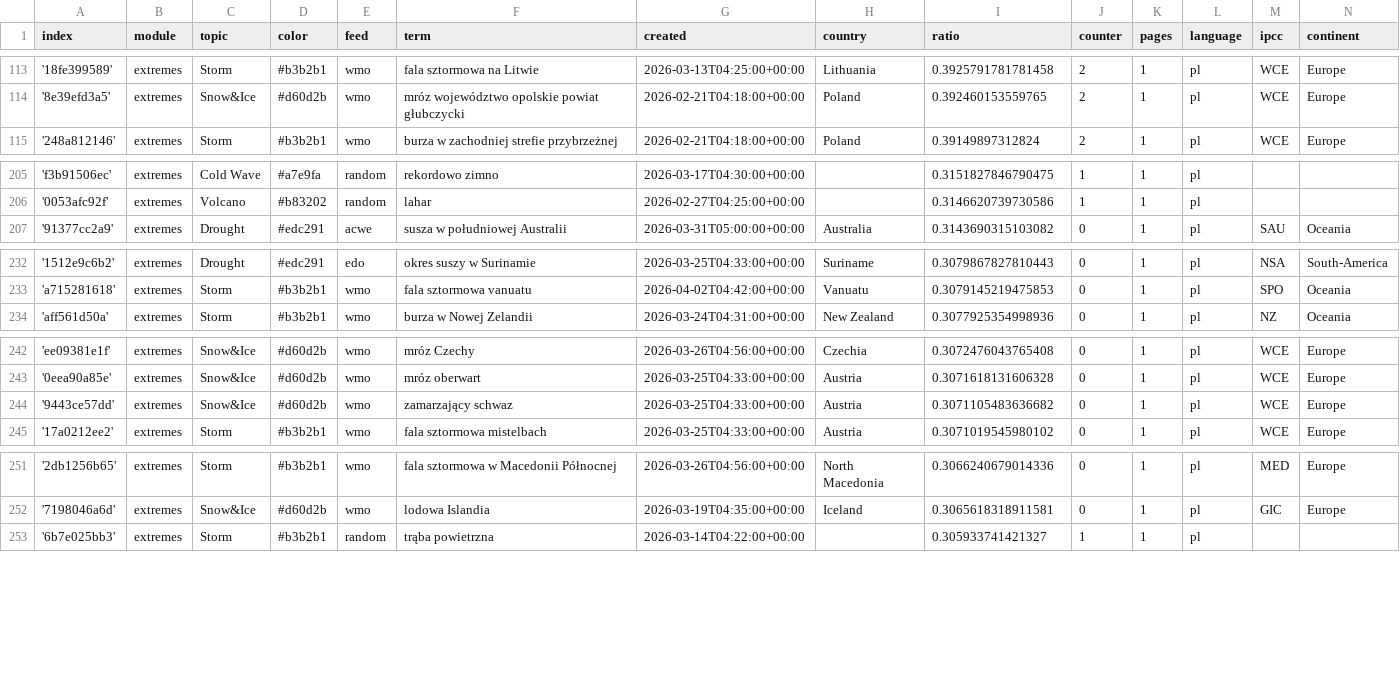
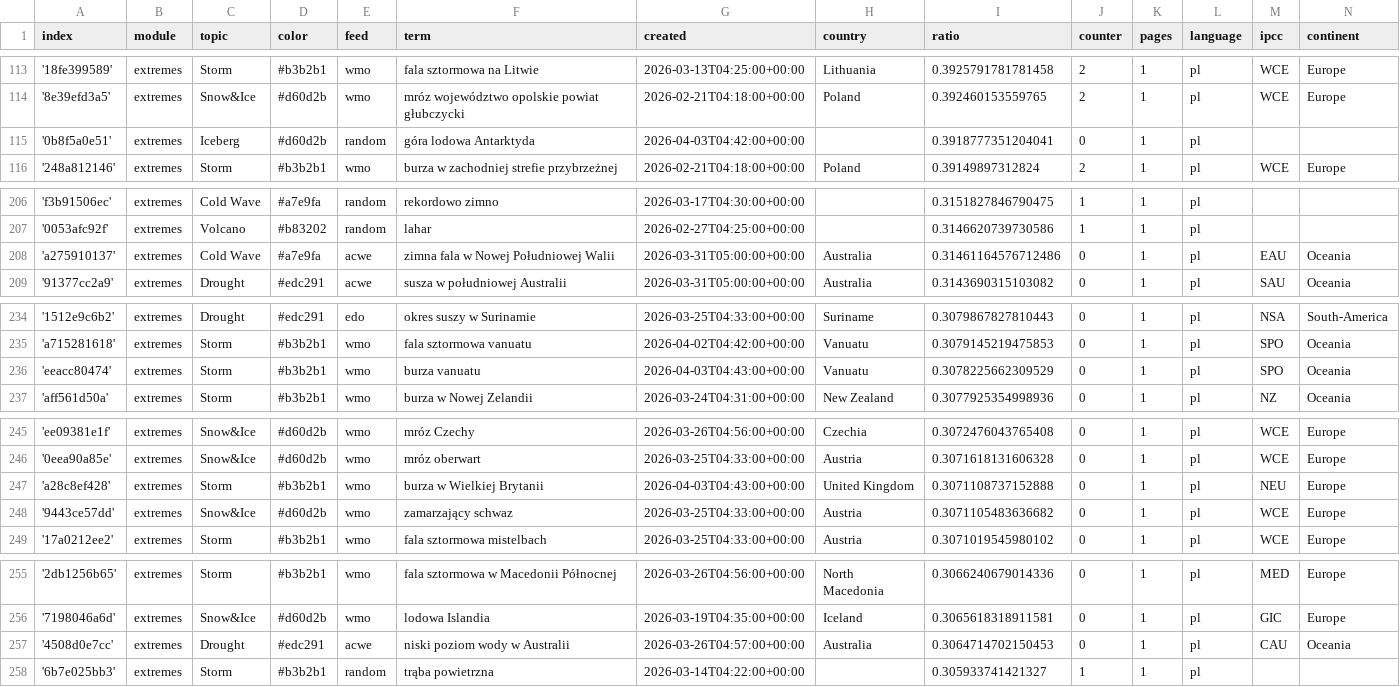
Before and after one commit to hannak555-news/polishExtremes, a CSV file: terms.csv, drawn as a sheet; only a part is shown, gaps mark what is left out; the diff covers the shown part only; the diff names each change by its address in the sheet, - before the commit and + after, or states it on an @@ line.

Commit message:
Commit from GitHub Actions (import:0.0)

```diff
--- a/terms.csv
+++ b/terms.csv
+row 115: '0b8f5a0e51' | extremes | Iceberg | #d60d2b | random | góra lodowa Antarktyda | 2026-04-03T04:42:00+00:00 |  | 0.3918777351204041 | 0 | 1 | pl
+row 208: 'a275910137' | extremes | Cold Wave | #a7e9fa | acwe | zimna fala w Nowej Południowej Walii | 2026-03-31T05:00:00+00:00 | Australia | 0.31461164576712486 | 0 | 1 | pl | EAU | Oceania
+row 236: 'eeacc80474' | extremes | Storm | #b3b2b1 | wmo | burza vanuatu | 2026-04-03T04:43:00+00:00 | Vanuatu | 0.3078225662309529 | 0 | 1 | pl | SPO | Oceania
+row 247: 'a28c8ef428' | extremes | Storm | #b3b2b1 | wmo | burza w Wielkiej Brytanii | 2026-04-03T04:43:00+00:00 | United Kingdom | 0.3071108737152888 | 0 | 1 | pl | NEU | Europe
+row 257: '4508d0e7cc' | extremes | Drought | #edc291 | acwe | niski poziom wody w Australii | 2026-03-26T04:57:00+00:00 | Australia | 0.3064714702150453 | 0 | 1 | pl | CAU | Oceania
```
Also changed, not shown: 1 edited cell elsewhere in this file.
